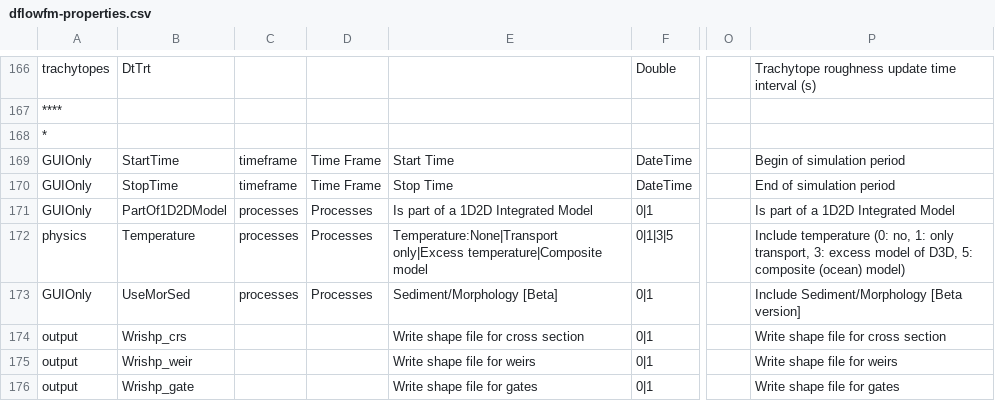
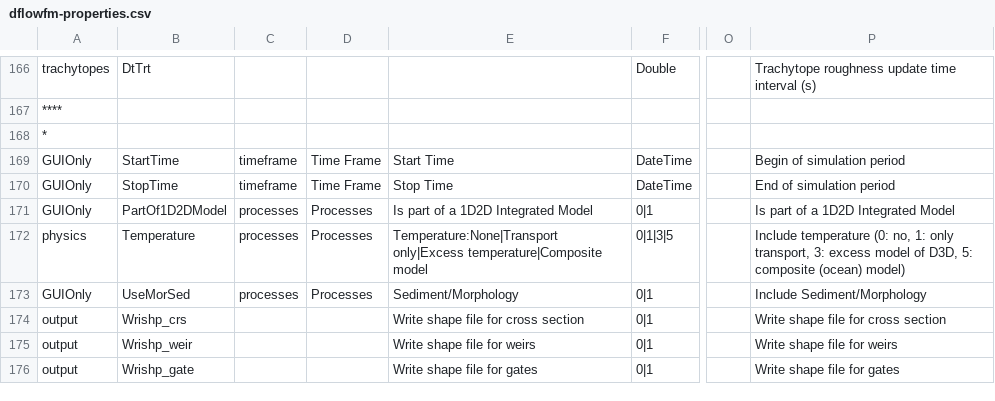
Before and after one commit to Deltares-research/DHYDROGUI, a CSV file: src/DeltaShell.Plugins.FMSuite.FlowFM/dflowfm-properties.csv, drawn as a sheet; only a part is shown, gaps mark what is left out; the diff names each change by its address in the sheet, - before the commit and + after, or states it on an @@ line.

Commit message:
Merged revision(s) 40926-40927, 40943, 40945 from branches/nghs-1.5.0: D3DFMIQ-504 - Removed [Beta] tag from Sediment/Morphology from the Processes tab in FMModel settings. - Removed morphology beta warning from validator - Removed tests, testing solely the beta warning ........ D3DFMIQ-504 - Updated License.rtf for D-Hydro, FM HM, FM HMWQ and Sobek. ........ D3DFMIQ-504 Restored Morphology validation (removed in error) ........ D3DFMIQ-504 Update test names (review comments) ........
Former-commit-id: b666823b9332093ecd585094dbdb914031980cd2
Former-commit-id: b29fd89a75b1d84c775992bcea9cb518aba181ae

```diff
--- a/src/DeltaShell.Plugins.FMSuite.FlowFM/dflowfm-properties.csv
+++ b/src/DeltaShell.Plugins.FMSuite.FlowFM/dflowfm-properties.csv
-E173: Sediment/Morphology [Beta]
+E173: Sediment/Morphology
-P173: Include Sediment/Morphology [Beta version]
+P173: Include Sediment/Morphology
```
Also changed, not shown: 10 other files.
